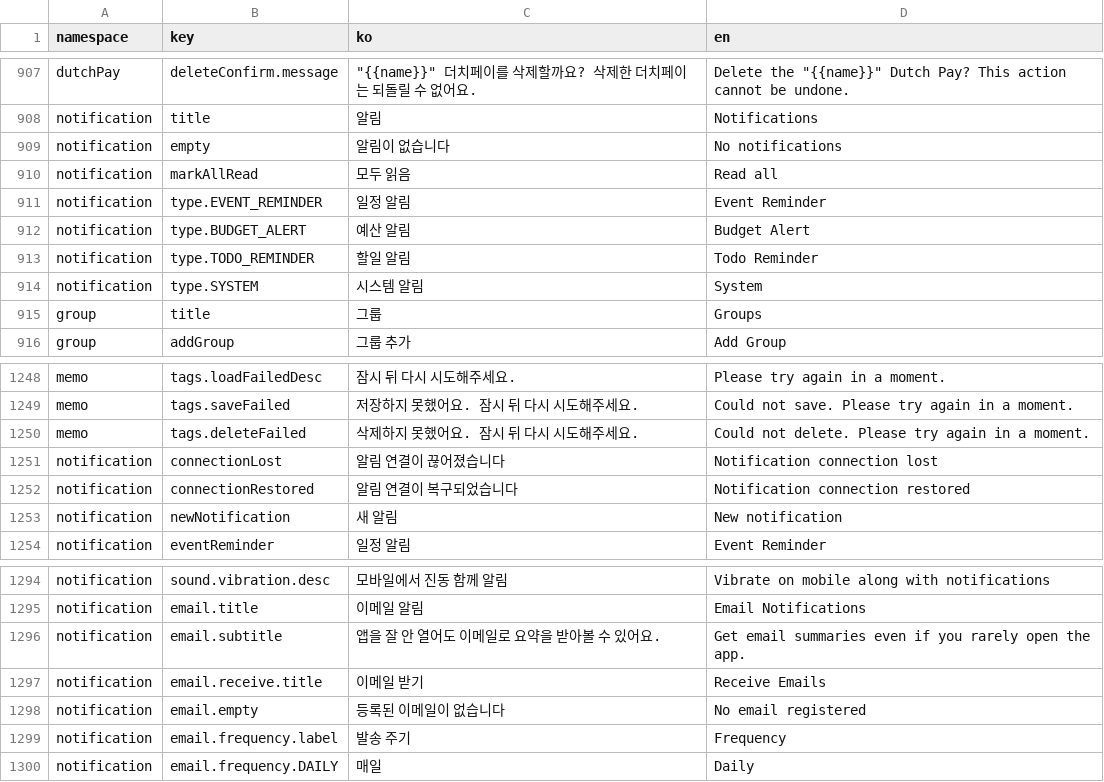
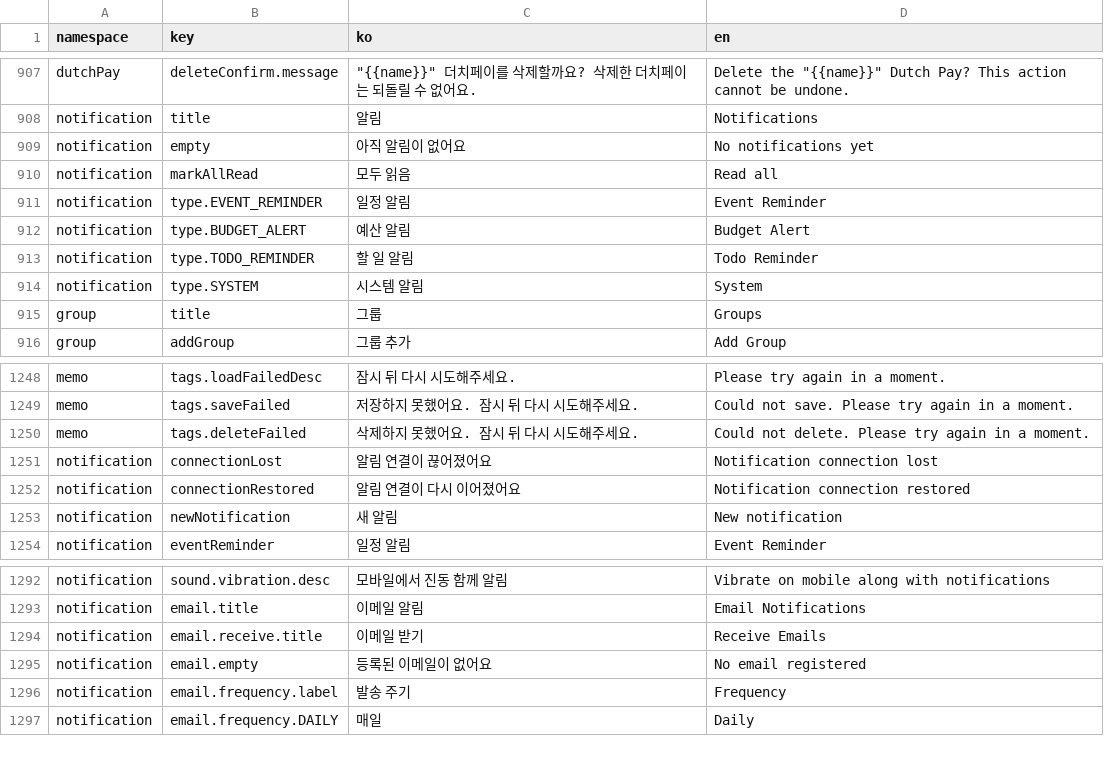
Before and after one commit to lshdainty/groo-damda-front, a CSV file: i18n/translations.csv, drawn as a sheet; only a part is shown, gaps mark what is left out; the diff covers the shown part only.

```diff
--- a/i18n/translations.csv
+++ b/i18n/translations.csv
@@ -908,3 +908,3 @@ dutchPay,deleteConfirm.message,"""{{name}}"" 더치페이를 삭제할까요?
 notification,title,알림,Notifications
-notification,empty,알림이 없습니다,No notifications
+notification,empty,아직 알림이 없어요,No notifications yet
 notification,markAllRead,모두 읽음,Read all
@@ -912,3 +912,3 @@ notification,type.EVENT_REMINDER,일정 알림,Event Reminder
 notification,type.BUDGET_ALERT,예산 알림,Budget Alert
-notification,type.TODO_REMINDER,할일 알림,Todo Reminder
+notification,type.TODO_REMINDER,할 일 알림,Todo Reminder
 notification,type.SYSTEM,시스템 알림,System
@@ -1250,4 +1250,4 @@ memo,tags.saveFailed,저장하지 못했어요. 잠시 뒤 다시 시도해주
 memo,tags.deleteFailed,삭제하지 못했어요. 잠시 뒤 다시 시도해주세요.,Could not delete. Please try again in a moment.
-notification,connectionLost,알림 연결이 끊어졌습니다,Notification connection lost
-notification,connectionRestored,알림 연결이 복구되었습니다,Notification connection restored
+notification,connectionLost,알림 연결이 끊어졌어요,Notification connection lost
+notification,connectionRestored,알림 연결이 다시 이어졌어요,Notification connection restored
 notification,newNotification,새 알림,New notification
@@ -1295,5 +1293,4 @@ notification,sound.vibration.desc,모바일에서 진동 함께 알림,Vibrate o
 notification,email.title,이메일 알림,Email Notifications
-notification,email.subtitle,앱을 잘 안 열어도 이메일로 요약을 받아볼 수 있어요.,Get email summaries even if you rarely open the app.
 notification,email.receive.title,이메일 받기,Receive Emails
-notification,email.empty,등록된 이메일이 없습니다,No email registered
+notification,email.empty,등록된 이메일이 없어요,No email registered
 notification,email.frequency.label,발송 주기,Frequency
```
Also changed, not shown: 5 added rows, 5 removed rows and 7 edited cells elsewhere in this file, 16 other files.
